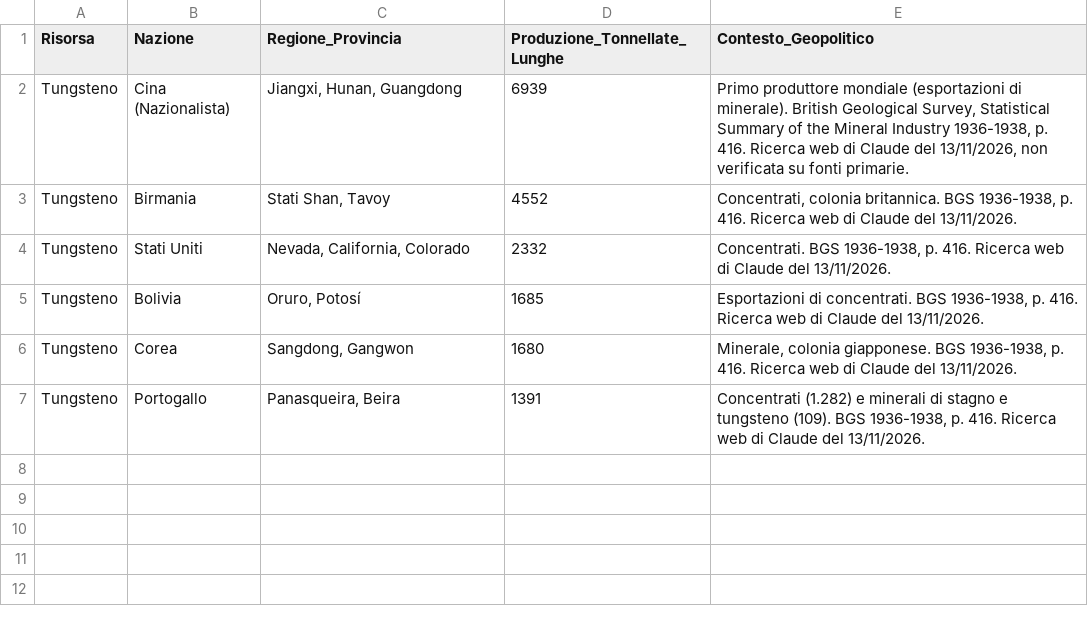
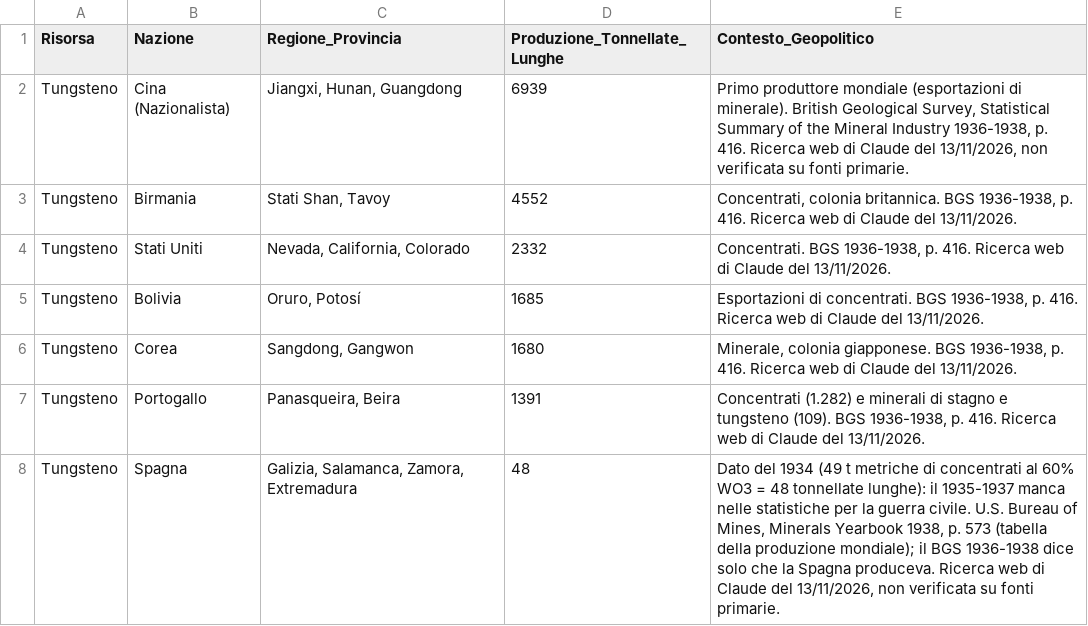
Before and after one commit to ilmiolocaleconme-cpu/grandstrategywwii, a CSV file: data/resources/produzione_tungsteno_1936.csv, drawn as a sheet; the diff names each change by its address in the sheet, - before the commit and + after, or states it on an @@ line.

```diff
--- a/data/resources/produzione_tungsteno_1936.csv
+++ b/data/resources/produzione_tungsteno_1936.csv
+row 8: Tungsteno | Spagna | Galizia, Salamanca, Zamora, Extremadura | 48 | Dato del 1934 (49 t metriche di concentrati al 60% WO3 = 48 tonnellate lunghe): il 1935-1937 manca nelle statistiche per la guerra civile. U.S. Bureau of Mines, Minerals Yearbook 1938, p. 573 (tabella della produzione mondiale); il BGS 1936-1938 dice solo che la Spagna produceva. Ricerca web di Claude del 13/11/2026, non verificata su fonti primarie.
```
Also changed, not shown: 2 other files.
